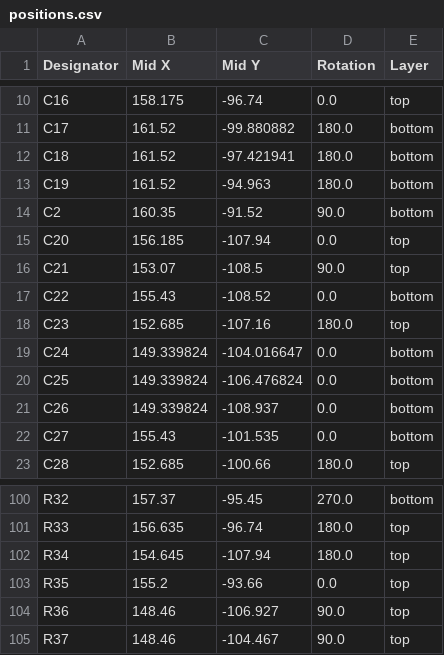
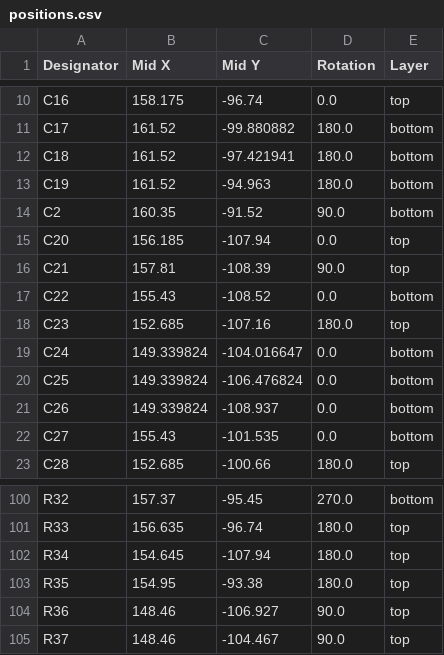
Before and after one commit to YeetTheAnson/Merlyn435-Flight-Stack, a CSV file: PCB/ESC/production/positions.csv, drawn as a sheet; only a part is shown, gaps mark what is left out.

```diff
--- a/PCB/ESC/production/positions.csv
+++ b/PCB/ESC/production/positions.csv
@@ -15,3 +15,3 @@ C2,160.35,-91.52,90.0,bottom
 C20,156.185,-107.94,0.0,top
-C21,153.07,-108.5,90.0,top
+C21,157.81,-108.39,90.0,top
 C22,155.43,-108.52,0.0,bottom
@@ -102,3 +102,3 @@ R33,156.635,-96.74,180.0,top
 R34,154.645,-107.94,180.0,top
-R35,155.2,-93.66,0.0,top
+R35,154.95,-93.38,180.0,top
 R36,148.46,-106.927,90.0,top
```
Also changed, not shown: 16 other files.
